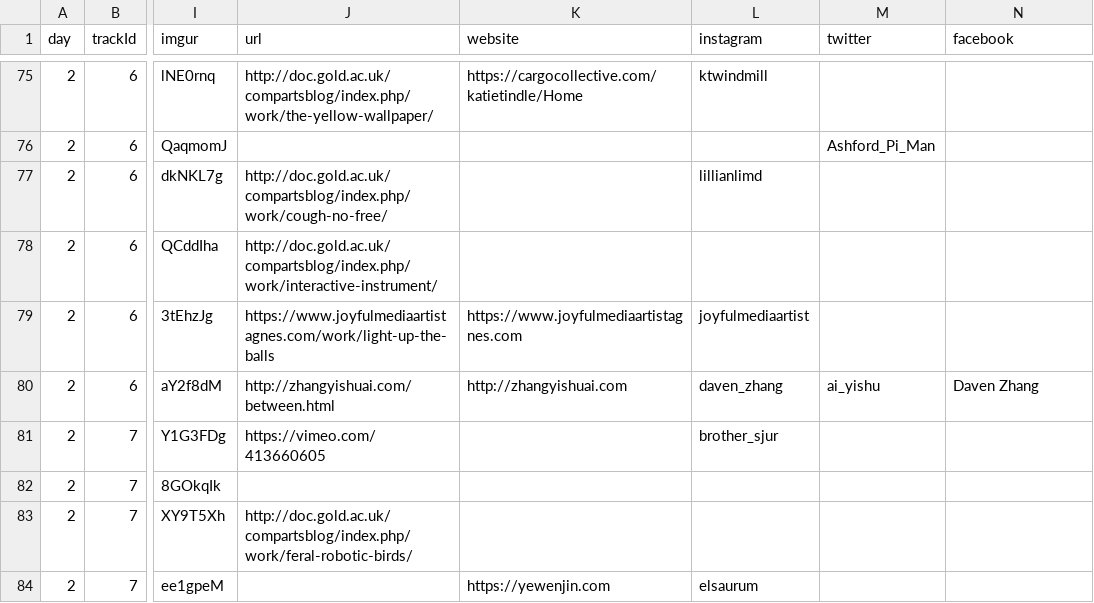
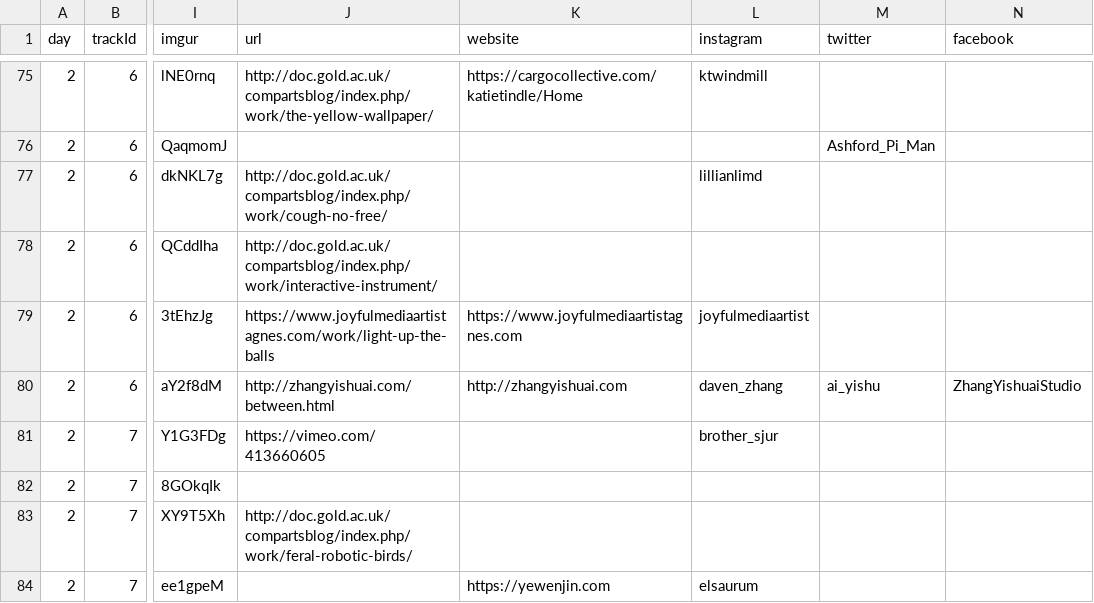
Before and after one commit to aubergene/pop-up-show-may-2020, a CSV file: public/data/works.csv, drawn as a sheet; only a part is shown, gaps mark what is left out; the diff covers the shown part only; the diff names each change by its address in the sheet, - before the commit and + after, or states it on an @@ line.

Commit message:
data tidying

```diff
--- a/public/data/works.csv
+++ b/public/data/works.csv
-N80 (facebook): Daven Zhang
+N80 (facebook): ZhangYishuaiStudio
```
Also changed, not shown: 9 edited cells elsewhere in this file, raw/Pop-up exhibition, final form (Responses) - Form responses 1.csv.
